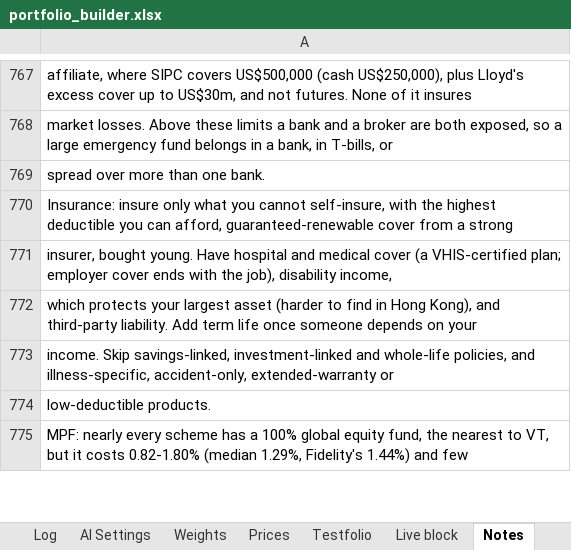
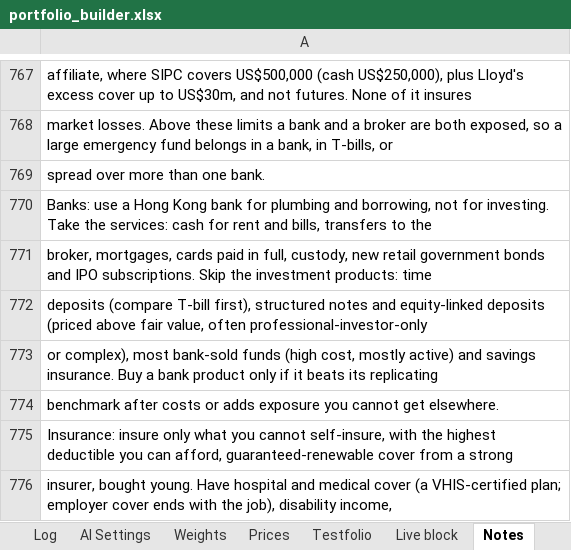
Before and after one commit to 0q239/capital-efficient-portfolio-builder, an Excel workbook: portfolio_builder.xlsx, sheet Notes, drawn as a sheet; only a part is shown, gaps mark what is left out; the shorter side is filled out with more unchanged rows; values as stored, in another font and other column widths than the file's, no borders; charts and pictures not drawn; the diff names each change by its address in the sheet, - before the commit and + after, or states it on an @@ line.

Commit message:
Add files via upload

```diff
--- a/portfolio_builder.xlsx (sheet Notes)
+++ b/portfolio_builder.xlsx (sheet Notes)
+row 770: Banks: use a Hong Kong bank for plumbing and borrowing, not for investing. Take the services: cash for rent and bills, transfers to the
+row 771: broker, mortgages, cards paid in full, custody, new retail government bonds and IPO subscriptions. Skip the investment products: time
+row 772: deposits (compare T-bill first), structured notes and equity-linked deposits (priced above fair value, often professional-investor-only
+row 773: or complex), most bank-sold funds (high cost, mostly active) and savings insurance. Buy a bank product only if it beats its replicating
+row 774: benchmark after costs or adds exposure you cannot get elsewhere.
```
Also changed, not shown: charts or pictures.
